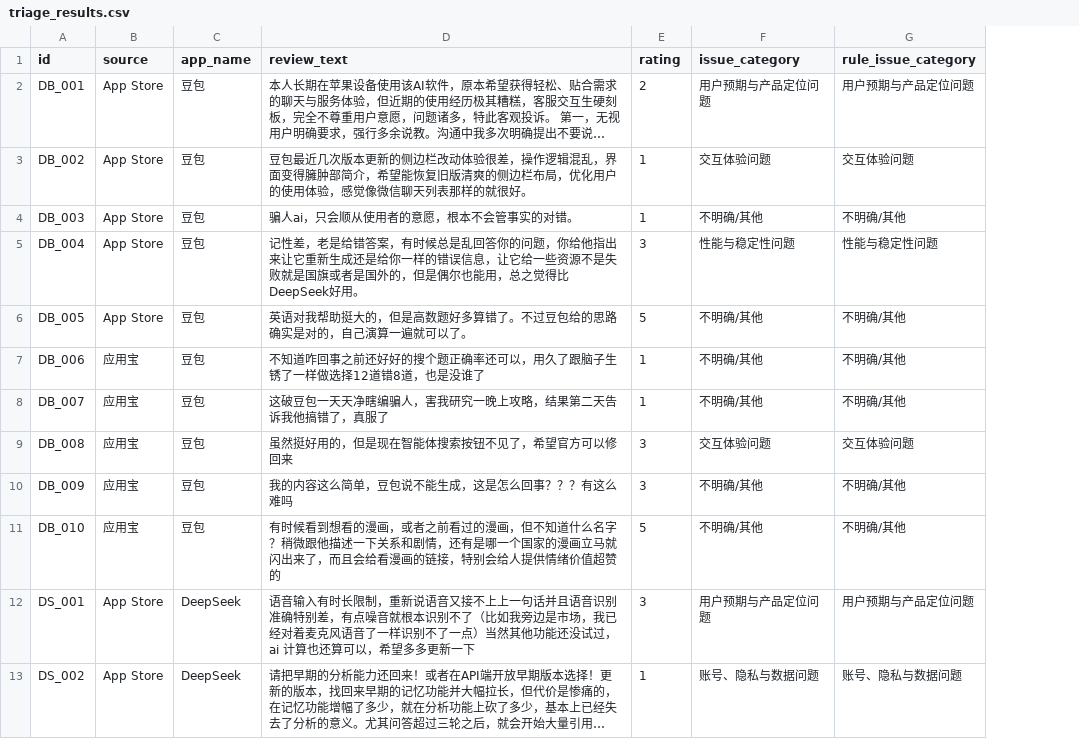
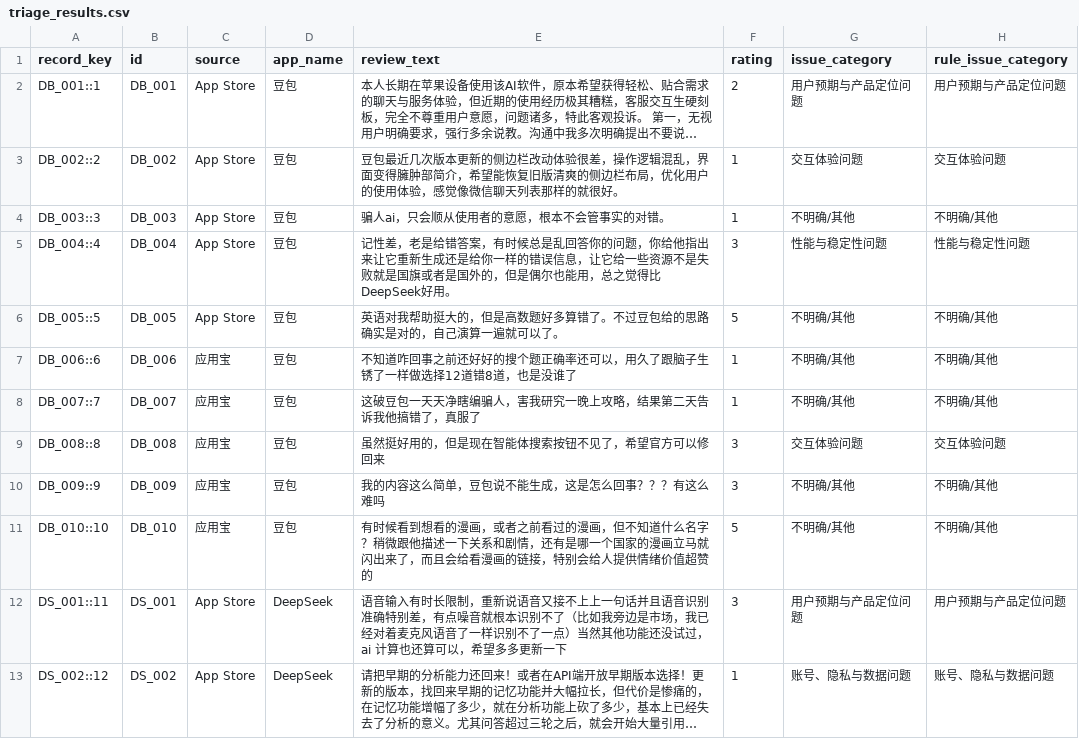
Before and after one commit to Rayna-RRR/feedback-triage-agent, a CSV file: data/output_ask/triage_results.csv, drawn as a sheet; only a part is shown; long unchanged cells end in …; the diff names each change by its address in the sheet, - before the commit and + after, or states it on an @@ line.

Commit message:
Release v0.6 human review workflow

```diff
--- a/data/output_ask/triage_results.csv
+++ b/data/output_ask/triage_results.csv
+column A (record_key), rows 2-13: DB_001::1 | DB_002::2 | DB_003::3 | DB_004::4 | DB_005::5 | DB_006::6 | DB_007::7 | DB_008::8 | DB_009::9 | DB_010::10 | DS_001::11 | DS_002::12
```
Also changed, not shown: data/output/triage_results.csv, 28 other files.
